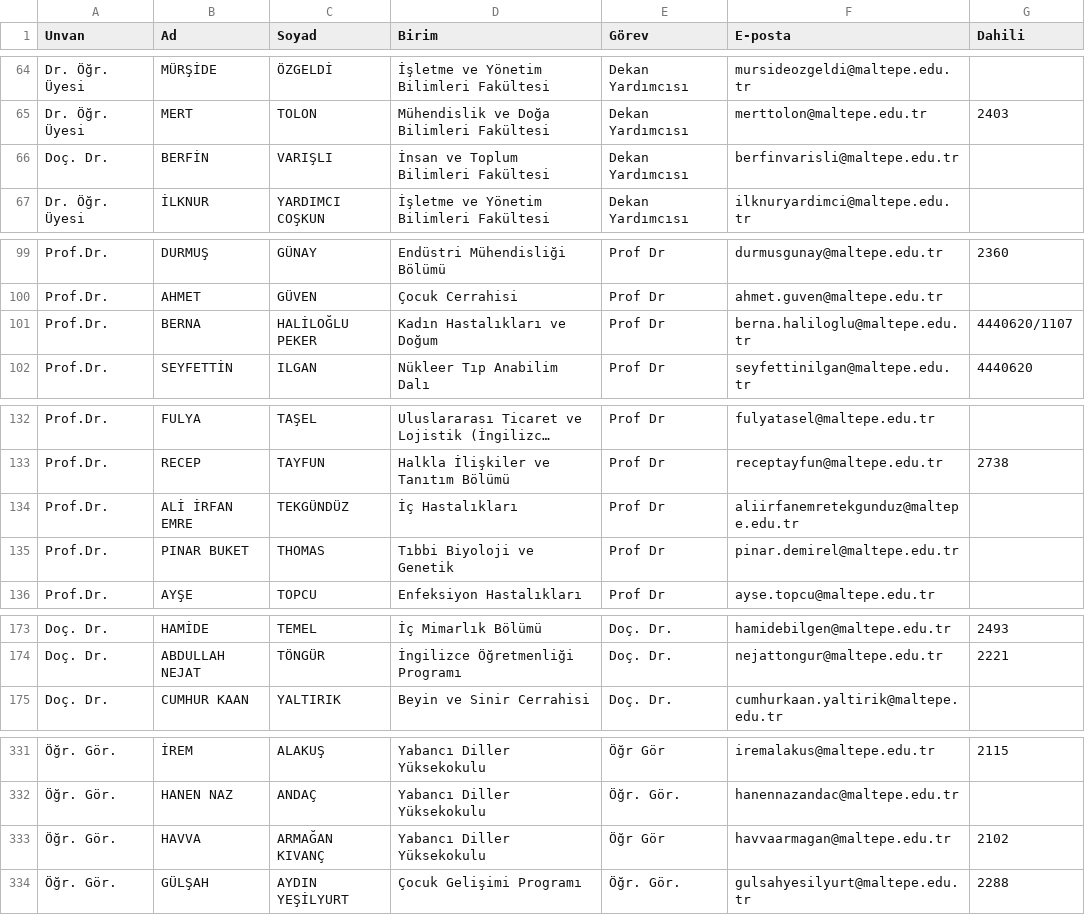
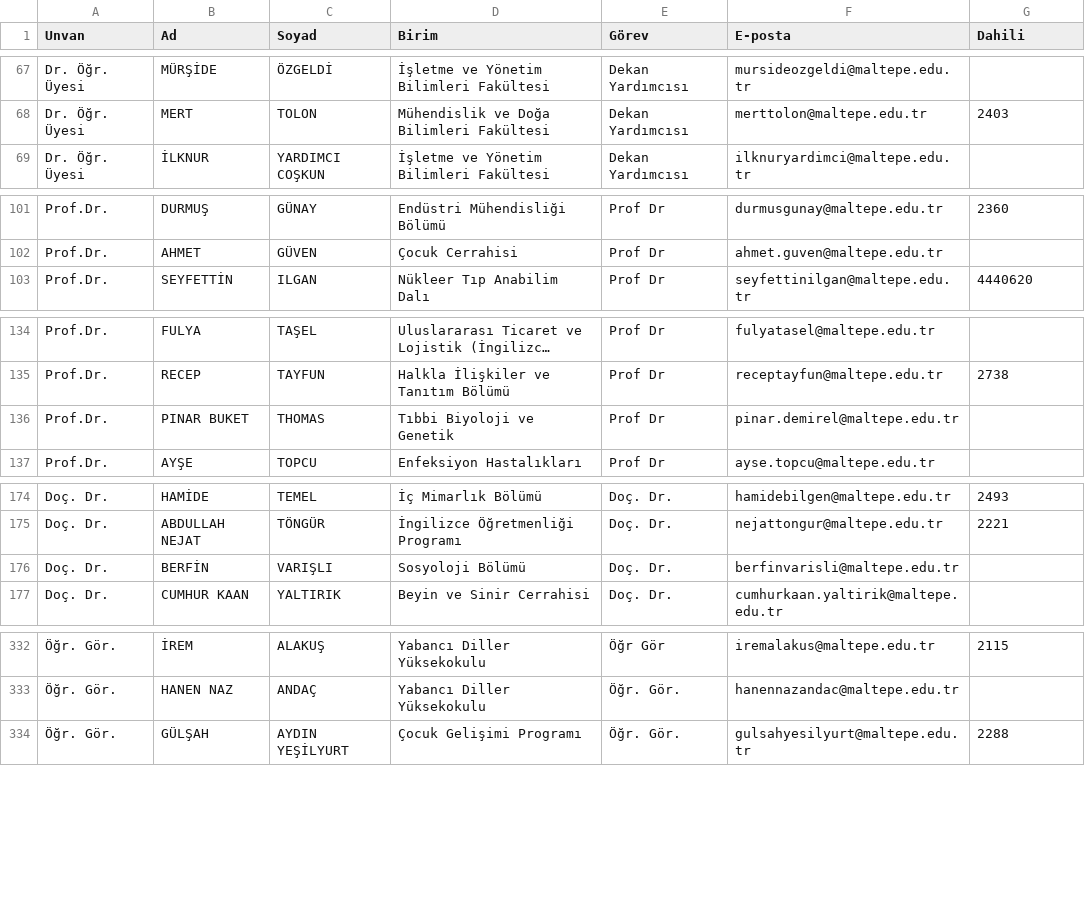
Before and after one commit to erdalyaslica/mau-personel-takip, a CSV file: rehber_durumu.csv, drawn as a sheet; only a part is shown, gaps mark what is left out; long unchanged cells end in …; removed rows and columns are numbered as before the commit, all else as after; the diff covers the shown part only; the diff names each change by its address in the sheet, - before the commit and + after, or states it on an @@ line.

```diff
--- a/rehber_durumu.csv
+++ b/rehber_durumu.csv
-row 66: Doç. Dr. | BERFİN | VARIŞLI | İnsan ve Toplum Bilimleri Fakültesi | Dekan Yardımcısı | berfinvarisli@maltepe.edu.tr
-row 101: Prof.Dr. | BERNA | HALİLOĞLU PEKER | Kadın Hastalıkları ve Doğum | Prof Dr | berna.haliloglu@maltepe.edu.tr | 4440620/1107
-row 134: Prof.Dr. | ALİ İRFAN EMRE | TEKGÜNDÜZ | İç Hastalıkları | Prof Dr | aliirfanemretekgunduz@maltepe.edu.tr
+row 176: Doç. Dr. | BERFİN | VARIŞLI | Sosyoloji Bölümü | Doç. Dr. | berfinvarisli@maltepe.edu.tr
-row 333: Öğr. Gör. | HAVVA | ARMAĞAN KIVANÇ | Yabancı Diller Yüksekokulu | Öğr Gör | havvaarmagan@maltepe.edu.tr | 2102
```
Also changed, not shown: 5 added rows, 3 removed rows, 9 moved rows and 2 edited cells elsewhere in this file.
